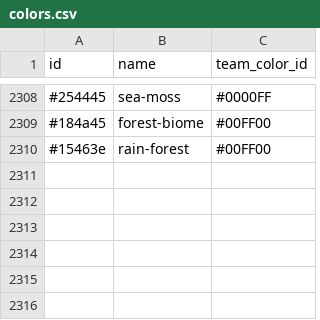
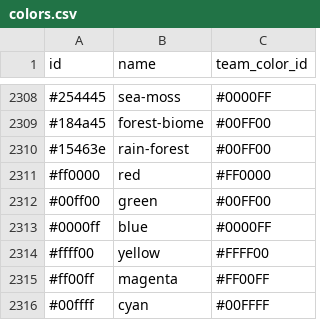
Before and after one commit to davide97g/pixel-world, a CSV file: data/colors.csv, drawn as a sheet; only a part is shown, gaps mark what is left out; the diff names each change by its address in the sheet, - before the commit and + after, or states it on an @@ line.

Commit message:
add team colors

```diff
--- a/data/colors.csv
+++ b/data/colors.csv
+row 2311: #ff0000 | red | #FF0000
+row 2312: #00ff00 | green | #00FF00
+row 2313: #0000ff | blue | #0000FF
+row 2314: #ffff00 | yellow | #FFFF00
+row 2315: #ff00ff | magenta | #FF00FF
+row 2316: #00ffff | cyan | #00FFFF
```
